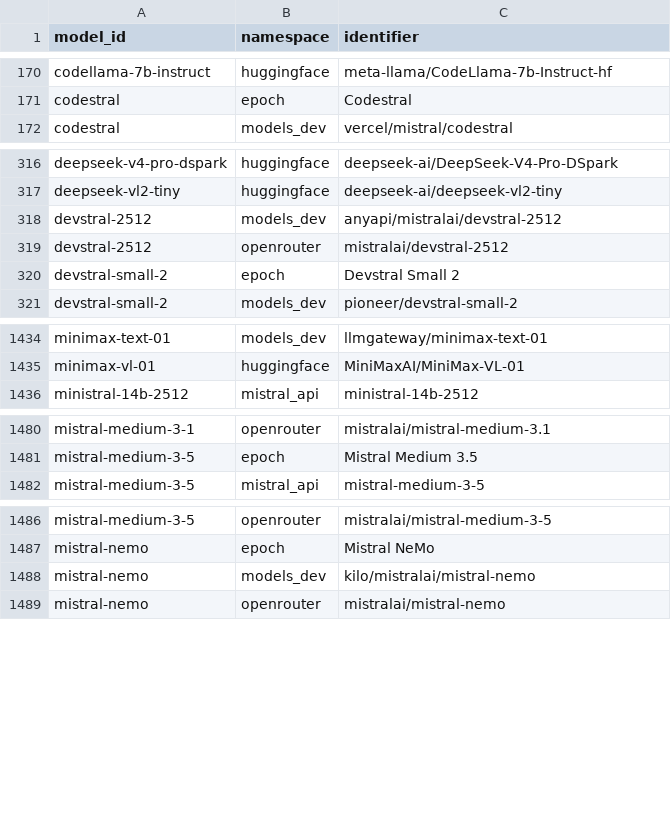
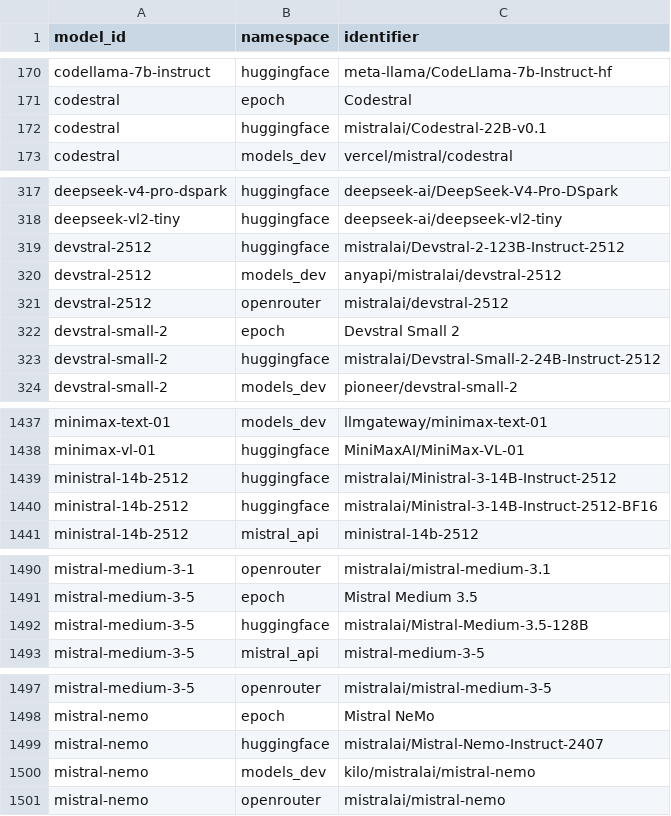
Before and after one commit to YasamanAnsari/llm-ledger, a CSV file: data/core/crosswalk.csv, drawn as a sheet; only a part is shown, gaps mark what is left out; the diff covers the shown part only; the diff names each change by its address in the sheet, - before the commit and + after, or states it on an @@ line.

Commit message:
feat: sweep 28 more labs, keep Mistral's untagged repos, and stop late listings outranking verified launches
The Hub sweep dropped 57 of Mistral's 60 repos (no pipeline tag on its own-format weights), so Magistral and Mistral-7B v0.3 were missing; an untagged repo that declares vLLM serving now counts, and Hub repos repeating a Mistral model already on record are pinned to it. Training checkpoints and -vllm, -fp8-block and Petals repackagings are not models. Labs added: LG AI Research, NAVER, Kakao, Upstage, Sakana AI, Preferred Networks, rinna, Aleph Alpha, Kyutai, Swiss AI, Sber, Yandex, MBZUAI, Sarvam, SenseTime, Kuaishou, Apple, Salesforce, ServiceNow, Arcee, Prime Intellect, Zyphra, Writer, Inception Labs, Thinking Machines, Poolside, BigScience, TinyLlama; Meta's facebook namespace maps to Meta. An unverified first availability more than 180 days after the announcement yields to an earlier person-verified launch (Llama 3.1 405B Instruct: 2026-09-10 to 2024-07-23) and otherwise goes to the review queue as long_announce_gap.

```diff
--- a/data/core/crosswalk.csv
+++ b/data/core/crosswalk.csv
+row 172: codestral | huggingface | mistralai/Codestral-22B-v0.1
+row 319: devstral-2512 | huggingface | mistralai/Devstral-2-123B-Instruct-2512
+row 323: devstral-small-2 | huggingface | mistralai/Devstral-Small-2-24B-Instruct-2512
+row 1439: ministral-14b-2512 | huggingface | mistralai/Ministral-3-14B-Instruct-2512
+row 1440: ministral-14b-2512 | huggingface | mistralai/Ministral-3-14B-Instruct-2512-BF16
+row 1492: mistral-medium-3-5 | huggingface | mistralai/Mistral-Medium-3.5-128B
+row 1499: mistral-nemo | huggingface | mistralai/Mistral-Nemo-Instruct-2407
```
Also changed, not shown: 10 added rows elsewhere in this file, data/core/models.csv, data/generated/llm_ledger_enriched.csv, 15 other files.
